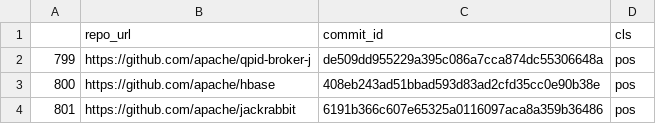
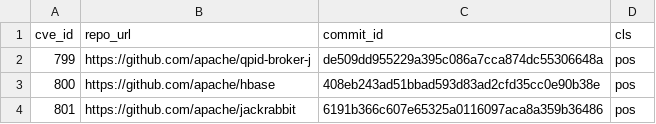
Before and after one commit to dariodidario/Predicting-Vulnerable-Code, a CSV file: Dataset2/17.csv, drawn as a sheet; only a part is shown.

```diff
--- a/Dataset2/17.csv
+++ b/Dataset2/17.csv
@@ -1,2 +1,2 @@
-,repo_url,commit_id,cls
+cve_id,repo_url,commit_id,cls
 799,https://github.com/apache/qpid-broker-j,de509dd955229a395c086a7cca874dc55306648a,pos
```
Also changed, not shown: Dataset2/18.csv, Dataset2/19.csv, 21 other files.
